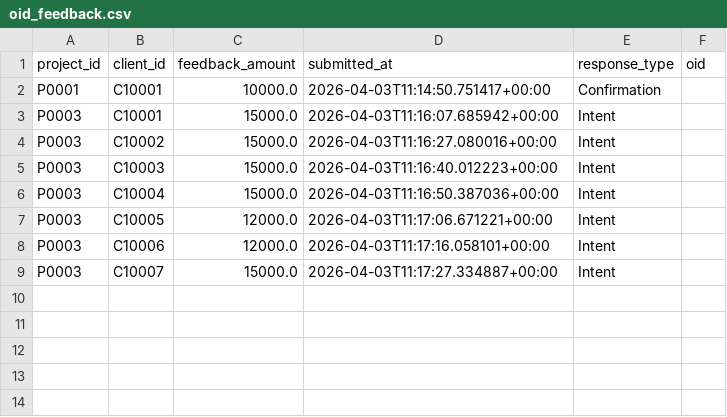
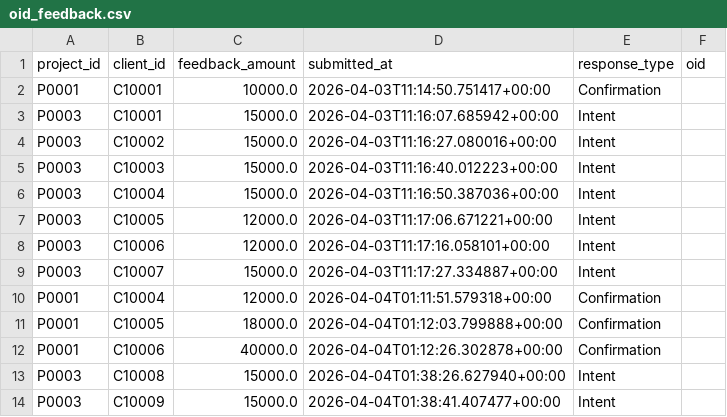
Before and after one commit to huadan2008-crypto/InvestFlow-Pro, a CSV file: Data/oid_feedback.csv, drawn as a sheet; the diff names each change by its address in the sheet, - before the commit and + after, or states it on an @@ line.

```diff
--- a/Data/oid_feedback.csv
+++ b/Data/oid_feedback.csv
+row 10: P0001 | C10004 | 12000.0 | 2026-04-04T01:11:51.579318+00:00 | Confirmation
+row 11: P0001 | C10005 | 18000.0 | 2026-04-04T01:12:03.799888+00:00 | Confirmation
+row 12: P0001 | C10006 | 40000.0 | 2026-04-04T01:12:26.302878+00:00 | Confirmation
+row 13: P0003 | C10008 | 15000.0 | 2026-04-04T01:38:26.627940+00:00 | Intent
+row 14: P0003 | C10009 | 15000.0 | 2026-04-04T01:38:41.407477+00:00 | Intent
```
Also changed, not shown: Data/link_logs.csv, projects.csv, 9 other files.
